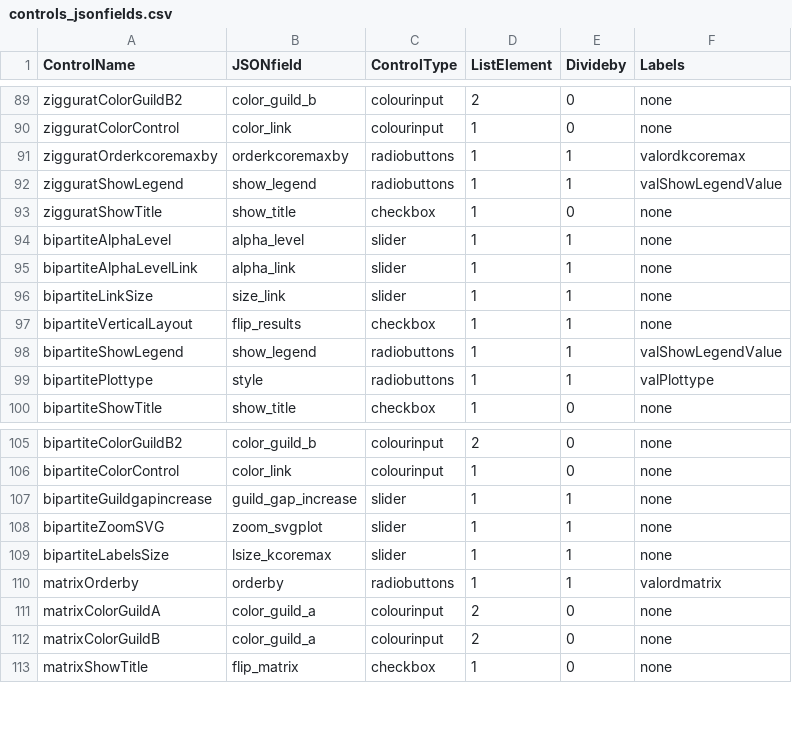
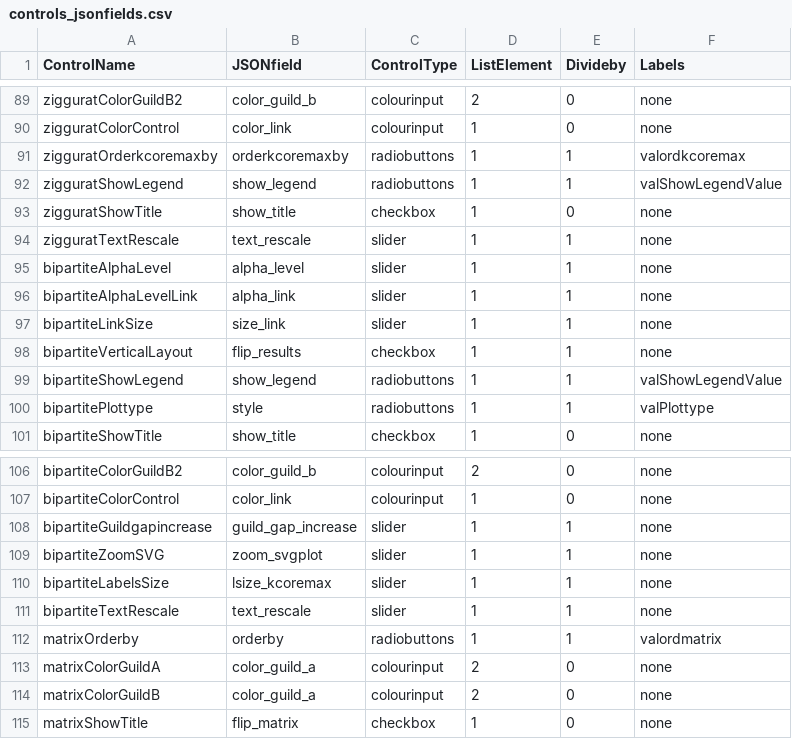
Before and after one commit to jgalgarra/bipartgraph, a CSV file: resources/controls_jsonfields.csv, drawn as a sheet; only a part is shown, gaps mark what is left out.

Commit message:
Saving bipartiteTextRescale control

```diff
--- a/resources/controls_jsonfields.csv
+++ b/resources/controls_jsonfields.csv
@@ -93,2 +93,3 @@
 "zigguratShowTitle";"show_title";"checkbox";1;0;"none"
+"zigguratTextRescale";"text_rescale";"slider";1;1;"none"
 "bipartiteAlphaLevel";"alpha_level";"slider";1;1;"none"
@@ -109,2 +110,3 @@
 "bipartiteLabelsSize";"lsize_kcoremax";"slider";1;1;"none"
+"bipartiteTextRescale";"text_rescale";"slider";1;1;"none"
 "matrixOrderby";"orderby";"radiobuttons";1;1;"valordmatrix"
```
Also changed, not shown: conf/labelcolors.csv, 7 other files.
